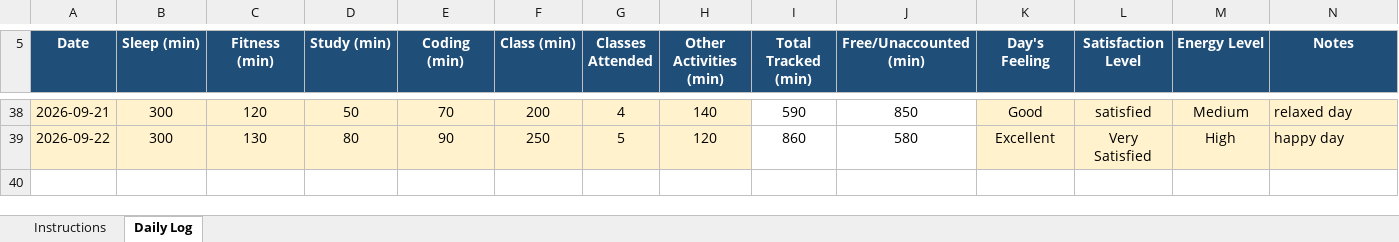
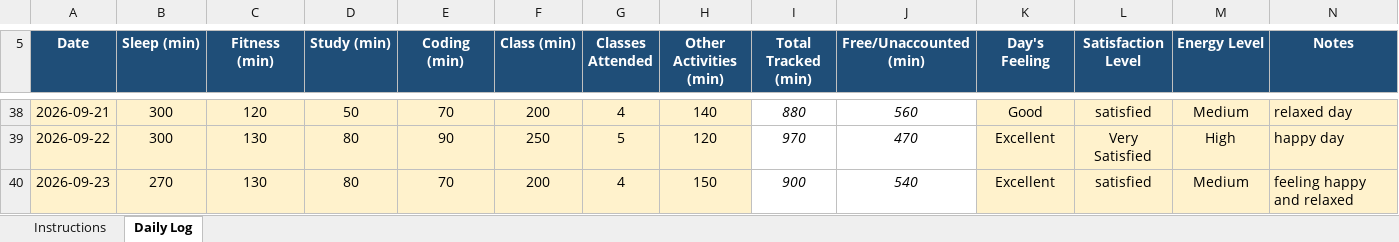
Before and after one commit to chhayasachdeva06/CAP776-Daily-Work, an Excel workbook: excel file.xlsx, sheet Daily Log, drawn as a sheet; only a part is shown, gaps mark what is left out; values as stored, in another font and other column widths than the file's, no borders; conditional formats not drawn; the diff covers the shown part only; the diff names each change by its address in the sheet, - before the commit and + after, or states it on an @@ line.

```diff
--- a/excel file.xlsx (sheet Daily Log)
+++ b/excel file.xlsx (sheet Daily Log)
-I38:J39 italic: off
+I38:J39 italic: on
-I38 (Total Tracked (min)): 590
+I38 (Total Tracked (min)): 880
-J38 (Free/Unaccounted (min)): 850
+J38 (Free/Unaccounted (min)): 560
-I39 (Total Tracked (min)): 860
+I39 (Total Tracked (min)): 970
-J39 (Free/Unaccounted (min)): 580
+J39 (Free/Unaccounted (min)): 470
+row 40: 2026-09-23 | 270 | 130 | 80 | 70 | 200 | 4 | 150 | 900 | 540 | Excellent | satisfied | Medium | feeling happy and relaxed
```
Also changed, not shown: 62 edited cells and cell formats elsewhere in this sheet.
